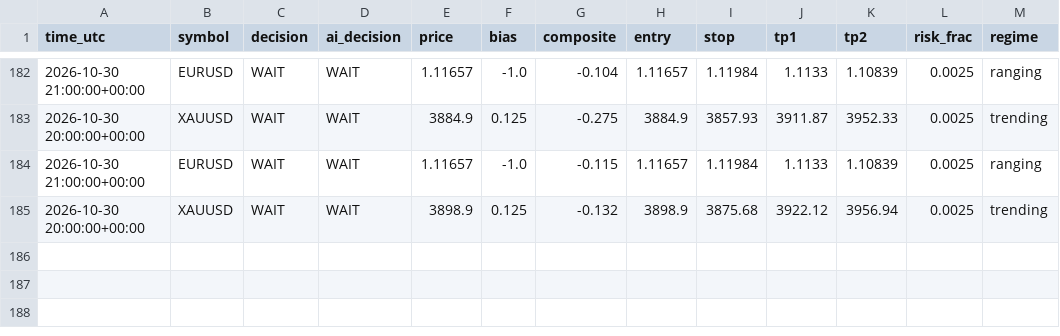
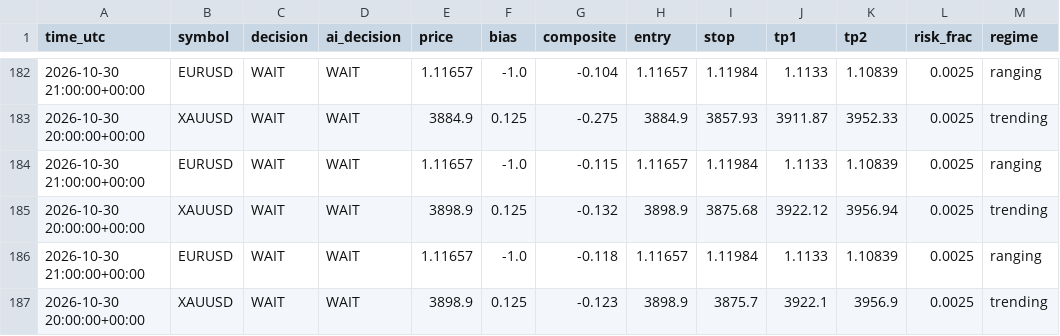
Before and after one commit to sobhansbp/Trade-, a CSV file: journal/signals.csv, drawn as a sheet; only a part is shown, gaps mark what is left out.

```diff
--- a/journal/signals.csv
+++ b/journal/signals.csv
@@ -185 +185,3 @@ time_utc,symbol,decision,ai_decision,price,bias,composite,entry,stop,tp1,tp2,ris
 2026-10-30 20:00:00+00:00,XAUUSD,WAIT,WAIT,3898.9,0.125,-0.132,3898.9,3875.68,3922.12,3956.94,0.0025,trending
+2026-10-30 21:00:00+00:00,EURUSD,WAIT,WAIT,1.11657,-1.0,-0.118,1.11657,1.11984,1.1133,1.10839,0.0025,ranging
+2026-10-30 20:00:00+00:00,XAUUSD,WAIT,WAIT,3898.9,0.125,-0.123,3898.9,3875.7,3922.1,3956.9,0.0025,trending
```
Also changed, not shown: journal/news_scores.csv, journal/paper_equity.csv, 2 other files.
